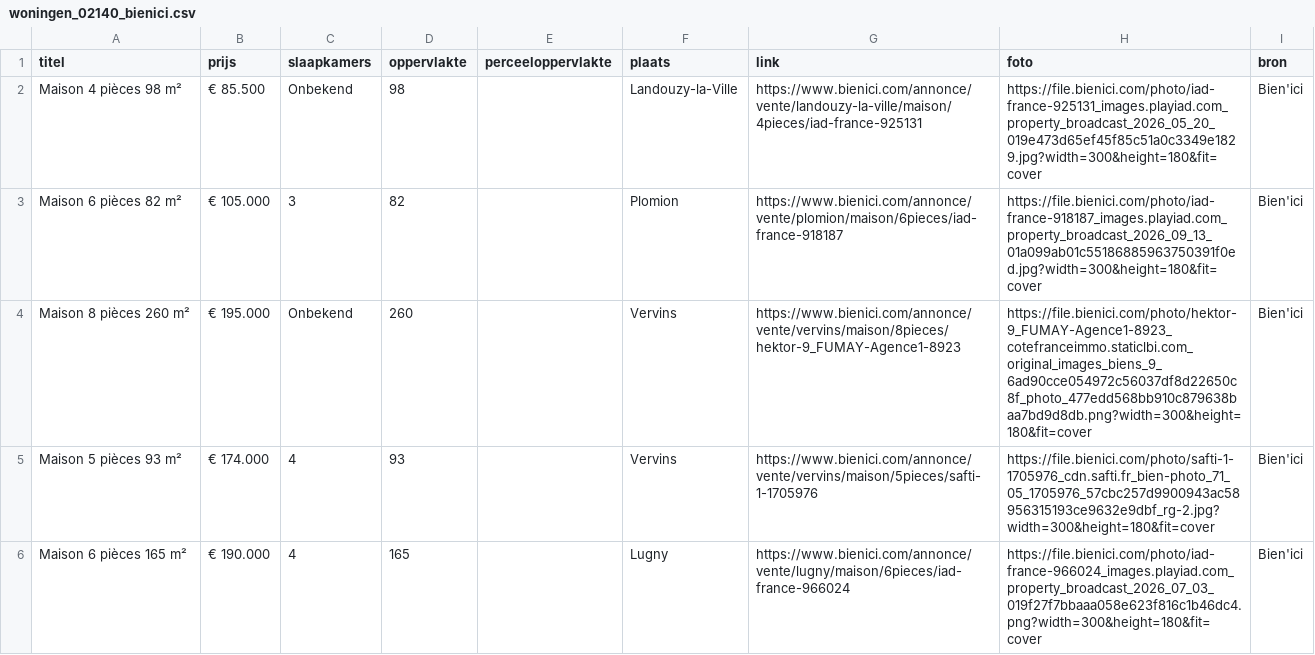
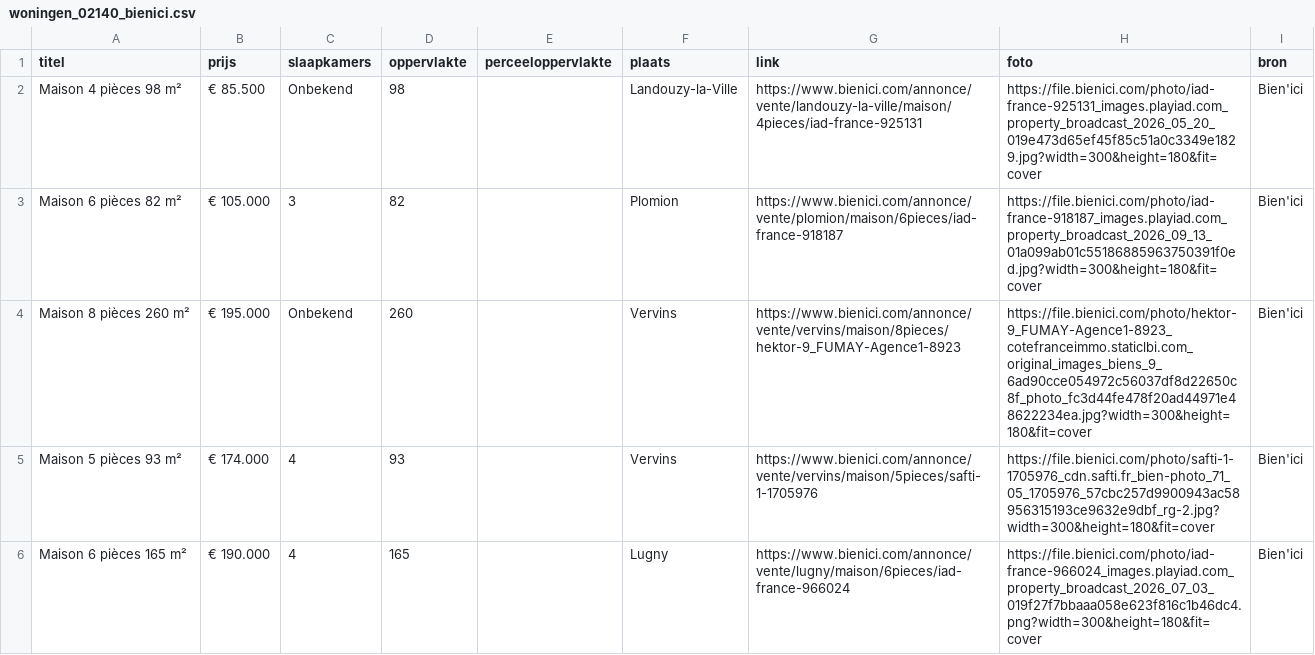
Before and after one commit to janvijverberg918/Huizenzoeker-Frankrijk, a CSV file: woningen_02140_bienici.csv, drawn as a sheet; only a part is shown.

```diff
--- a/woningen_02140_bienici.csv
+++ b/woningen_02140_bienici.csv
@@ -3,3 +3,3 @@ Maison 4 pièces 98 m²,€ 85.500,Onbekend,98,,Landouzy-la-Ville,https://www.bi
 Maison 6 pièces 82 m²,€ 105.000,3,82,,Plomion,https://www.bienici.com/annonce/vente/plomion/maison/6pieces/iad-france-918187,https://file.bienici.com/photo/iad-france-918187_images.playiad.com_property_broadcast_2026_09_13_01a099ab01c55186885963750391f0ed.jpg?width=300&height=180&fit=cover,Bien'ici
-Maison 8 pièces 260 m²,€ 195.000,Onbekend,260,,Vervins,https://www.bienici.com/annonce/vente/vervins/maison/8pieces/hektor-9_FUMAY-Agence1-8923,https://file.bienici.com/photo/hektor-9_FUMAY-Agence1-8923_cotefranceimmo.staticlbi.com_original_images_biens_9_6ad90cce054972c56037df8d22650c8f_photo_477edd568bb910c879638baa7bd9d8db.png?width=300&height=180&fit=cover,Bien'ici
+Maison 8 pièces 260 m²,€ 195.000,Onbekend,260,,Vervins,https://www.bienici.com/annonce/vente/vervins/maison/8pieces/hektor-9_FUMAY-Agence1-8923,https://file.bienici.com/photo/hektor-9_FUMAY-Agence1-8923_cotefranceimmo.staticlbi.com_original_images_biens_9_6ad90cce054972c56037df8d22650c8f_photo_fc3d44fe478f20ad44971e48622234ea.jpg?width=300&height=180&fit=cover,Bien'ici
 Maison 5 pièces 93 m²,€ 174.000,4,93,,Vervins,https://www.bienici.com/annonce/vente/vervins/maison/5pieces/safti-1-1705976,https://file.bienici.com/photo/safti-1-1705976_cdn.safti.fr_bien-photo_71_05_1705976_57cbc257d9900943ac58956315193ce9632e9dbf_rg-2.jpg?width=300&height=180&fit=cover,Bien'ici
```
Also changed, not shown: woningen_08000_bienici.csv, woningen_08090_bienici.csv, 4 other files.
